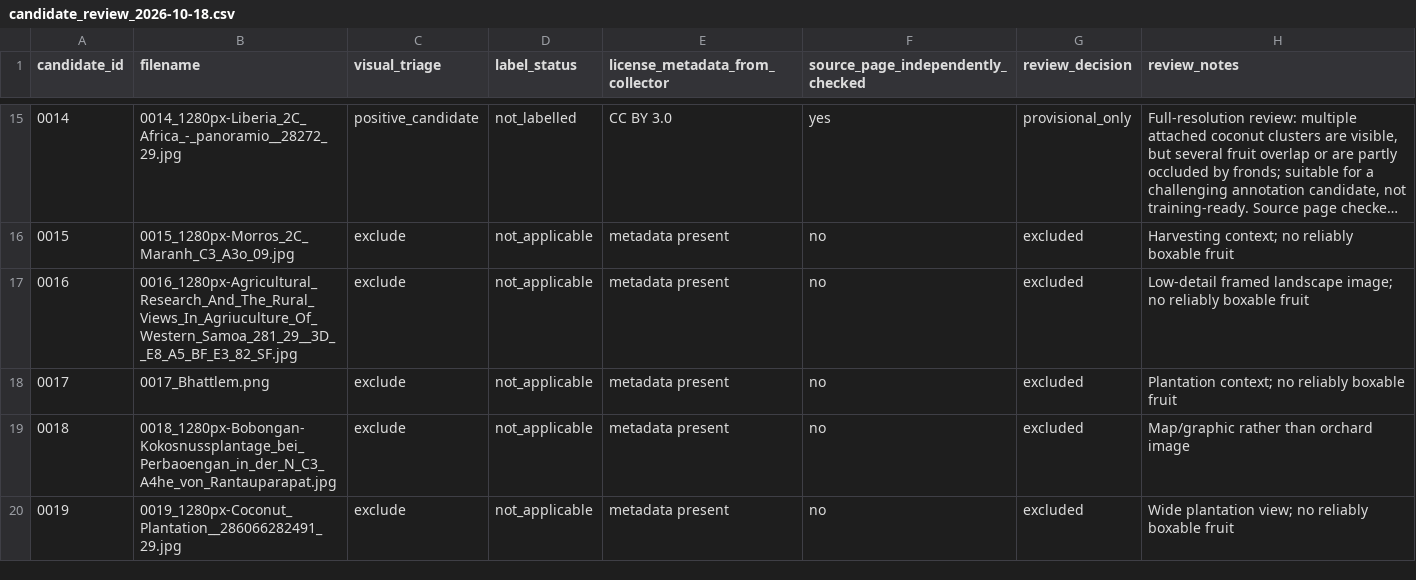
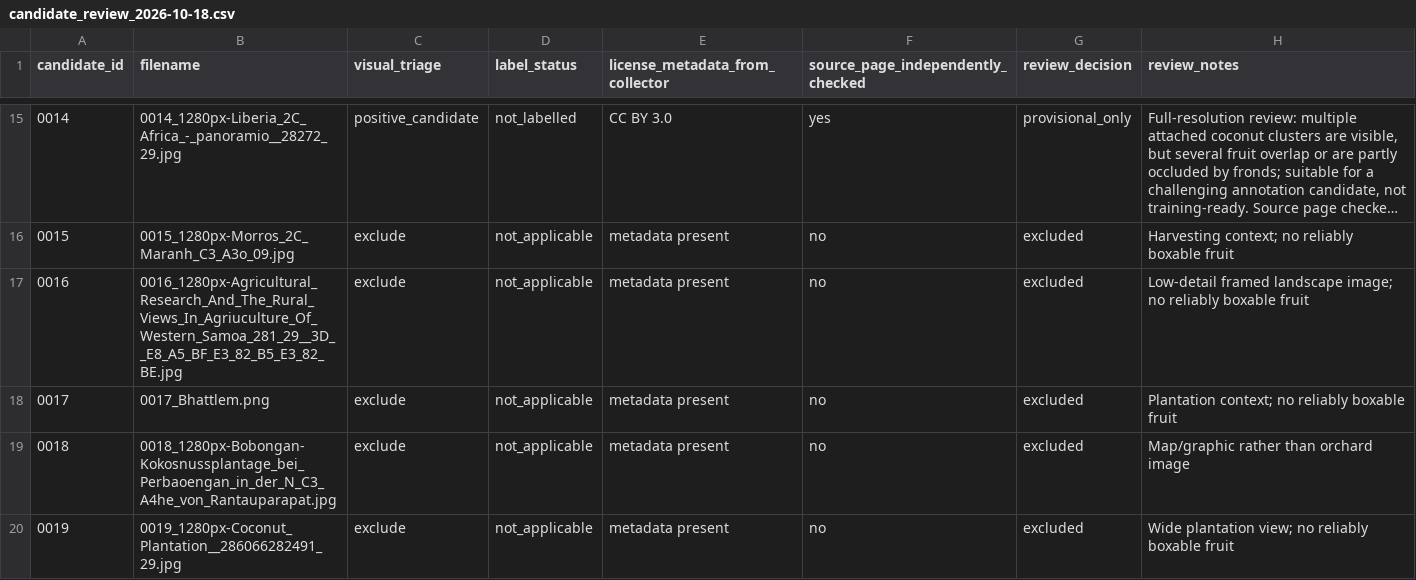
Before and after one commit to Pui89/Coconut-Harvest-AI, a CSV file: data/review_batch_2026-10-18/candidate_review_2026-10-18.csv, drawn as a sheet; only a part is shown, gaps mark what is left out; long unchanged cells end in ….

Commit message:
Preserve original candidate filename in review ledger

```diff
--- a/data/review_batch_2026-10-18/candidate_review_2026-10-18.csv
+++ b/data/review_batch_2026-10-18/candidate_review_2026-10-18.csv
@@ -16,3 +16,3 @@ candidate_id,filename,visual_triage,label_status,license_metadata_from_collector
 0015,0015_1280px-Morros_2C_Maranh_C3_A3o_09.jpg,exclude,not_applicable,metadata present,no,excluded,"Harvesting context; no reliably boxable fruit"
-0016,0016_1280px-Agricultural_Research_And_The_Rural_Views_In_Agriuculture_Of_Western_Samoa_281_29__3D__E8_A5_BF_E3_82_SF.jpg,exclude,not_applicable,metadata present,no,excluded,"Low-detail framed landscape image; no reliably boxable fruit"
+0016,0016_1280px-Agricultural_Research_And_The_Rural_Views_In_Agriuculture_Of_Western_Samoa_281_29__3D__E8_A5_BF_E3_82_B5_E3_82_BE.jpg,exclude,not_applicable,metadata present,no,excluded,"Low-detail framed landscape image; no reliably boxable fruit"
 0017,0017_Bhattlem.png,exclude,not_applicable,metadata present,no,excluded,"Plantation context; no reliably boxable fruit"
```
